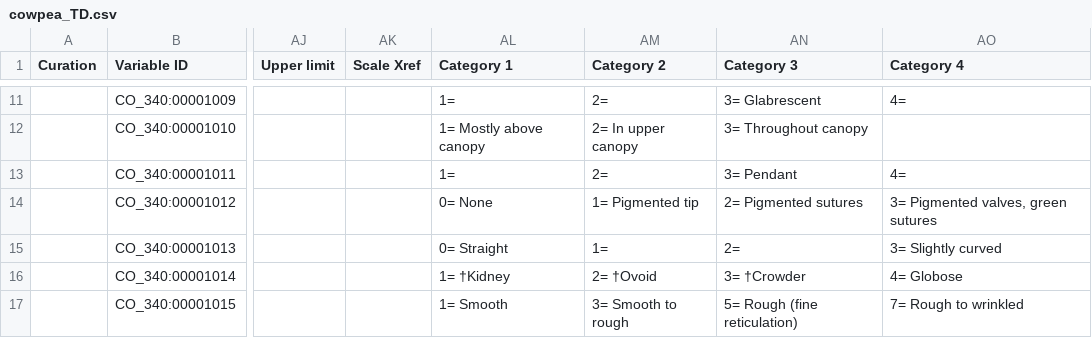
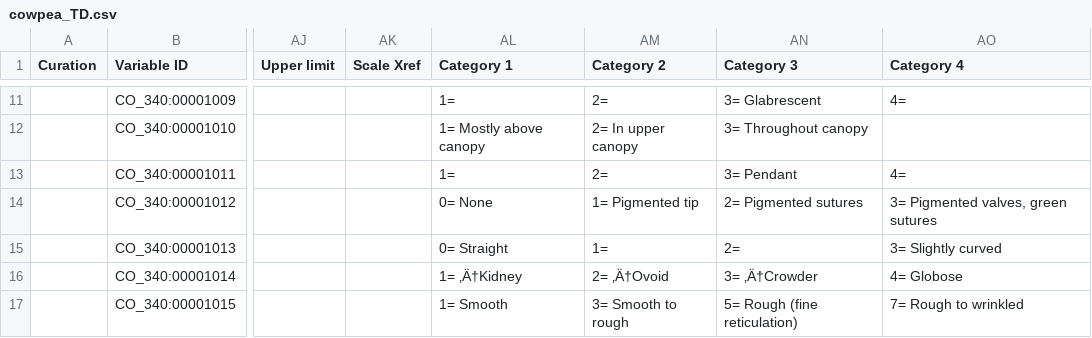
Before and after one commit to Planteome/CO_340-cowpea-traits, a CSV file: cowpea_TD.csv, drawn as a sheet; only a part is shown, gaps mark what is left out; the diff covers the shown part only; the diff names each change by its address in the sheet, - before the commit and + after, or states it on an @@ line.

Commit message:
minor change

```diff
--- a/cowpea_TD.csv
+++ b/cowpea_TD.csv
-AL16 (Category 1): 1= †Kidney
+AL16 (Category 1): 1= ‚Ä†Kidney
-AM16 (Category 2): 2= †Ovoid
+AM16 (Category 2): 2= ‚Ä†Ovoid
-AN16 (Category 3): 3= †Crowder
+AN16 (Category 3): 3= ‚Ä†Crowder
```
Also changed, not shown: 26 edited cells elsewhere in this file.
